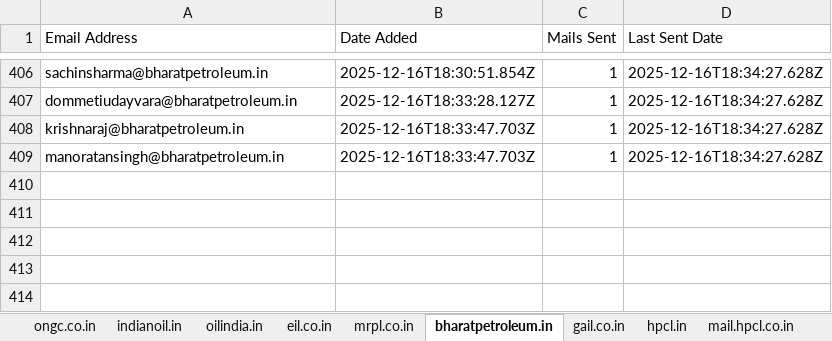
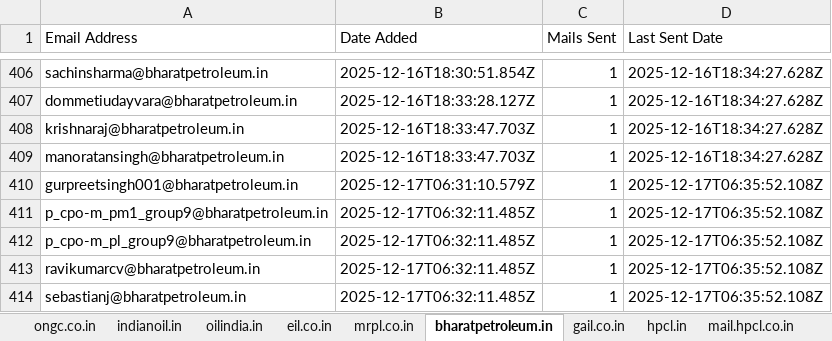
Before and after one commit to petrobot-admin/gem-scrapper, an Excel workbook: output_interested_emails.xlsx, sheet bharatpetroleum.in, drawn as a sheet; only a part is shown, gaps mark what is left out; values as stored, in another font and other column widths than the file's, no borders; the diff names each change by its address in the sheet, - before the commit and + after, or states it on an @@ line.

```diff
--- a/output_interested_emails.xlsx (sheet bharatpetroleum.in)
+++ b/output_interested_emails.xlsx (sheet bharatpetroleum.in)
+row 410: gurpreetsingh001@bharatpetroleum.in | 2025-12-17T06:31:10.579Z | 1 | 2025-12-17T06:35:52.108Z
+row 411: p_cpo-m_pm1_group9@bharatpetroleum.in | 2025-12-17T06:32:11.485Z | 1 | 2025-12-17T06:35:52.108Z
+row 412: p_cpo-m_pl_group9@bharatpetroleum.in | 2025-12-17T06:32:11.485Z | 1 | 2025-12-17T06:35:52.108Z
+row 413: ravikumarcv@bharatpetroleum.in | 2025-12-17T06:32:11.485Z | 1 | 2025-12-17T06:35:52.108Z
+row 414: sebastianj@bharatpetroleum.in | 2025-12-17T06:32:11.485Z | 1 | 2025-12-17T06:35:52.108Z
```
Also changed, not shown: sheet hpcl.in, sheet indianoil.in, 2 other files.
